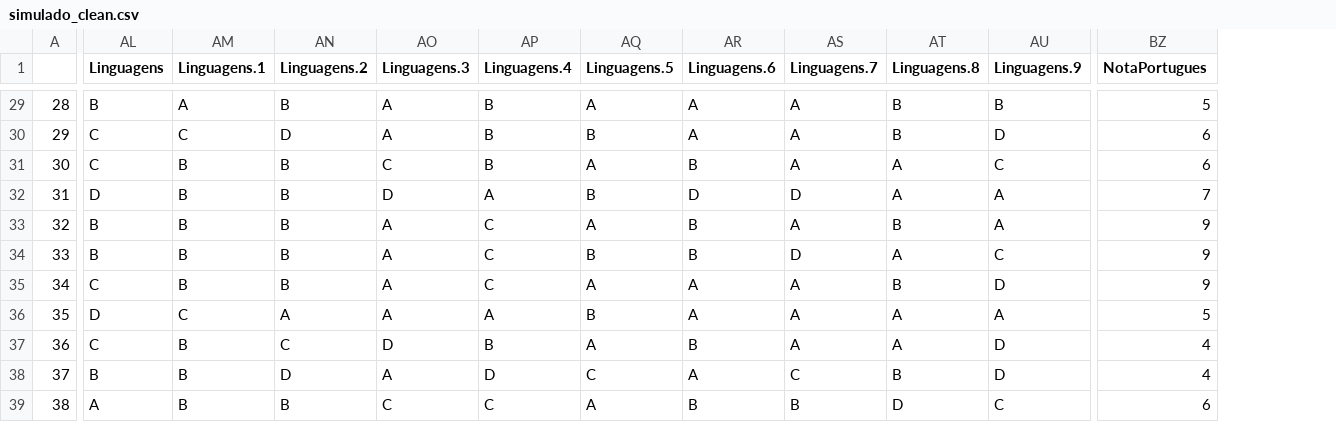
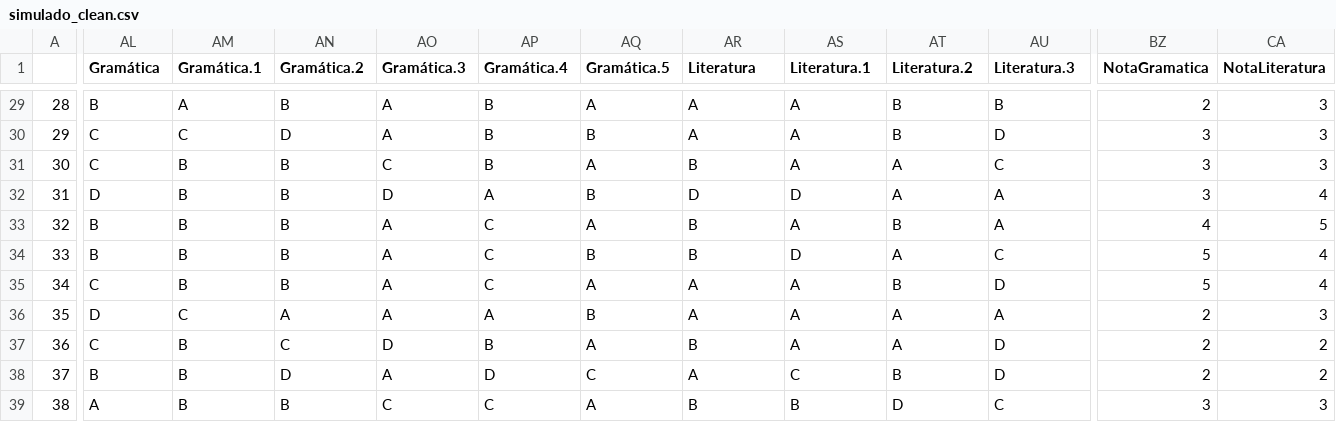
Before and after one commit to Archesz/analyseHerbert, a CSV file: simulado_clean.csv, drawn as a sheet; only a part is shown, gaps mark what is left out; the diff covers the shown part only; the diff names each change by its address in the sheet, - before the commit and + after, or states it on an @@ line.

```diff
--- a/simulado_clean.csv
+++ b/simulado_clean.csv
+column CA (NotaLiteratura), rows 29-39: 3 | 3 | 3 | 4 | 5 | 4 | 4 | 3 | 2 | 2 | 3
-AL1: Linguagens
+AL1: Gramática
-AM1: Linguagens.1
+AM1: Gramática.1
-AN1: Linguagens.2
+AN1: Gramática.2
-AO1: Linguagens.3
+AO1: Gramática.3
-AP1: Linguagens.4
+AP1: Gramática.4
-AQ1: Linguagens.5
+AQ1: Gramática.5
-AR1: Linguagens.6
+AR1: Literatura
-AS1: Linguagens.7
+AS1: Literatura.1
-AT1: Linguagens.8
+AT1: Literatura.2
-AU1: Linguagens.9
+AU1: Literatura.3
-BZ1: NotaPortugues
+BZ1: NotaGramatica
-BZ29 (NotaGramatica): 5
+BZ29 (NotaGramatica): 2
-BZ30:BZ31 (NotaGramatica): 6
+BZ30:BZ31 (NotaGramatica): 3
-BZ32 (NotaGramatica): 7
+BZ32 (NotaGramatica): 3
-BZ33 (NotaGramatica): 9
+BZ33 (NotaGramatica): 4
-BZ34:BZ35 (NotaGramatica): 9
+BZ34:BZ35 (NotaGramatica): 5
-BZ36 (NotaGramatica): 5
+BZ36 (NotaGramatica): 2
-BZ37:BZ38 (NotaGramatica): 4
+BZ37:BZ38 (NotaGramatica): 2
-BZ39 (NotaGramatica): 6
+BZ39 (NotaGramatica): 3
```
Also changed, not shown: 29 edited cells elsewhere in this file, 3 other files.
